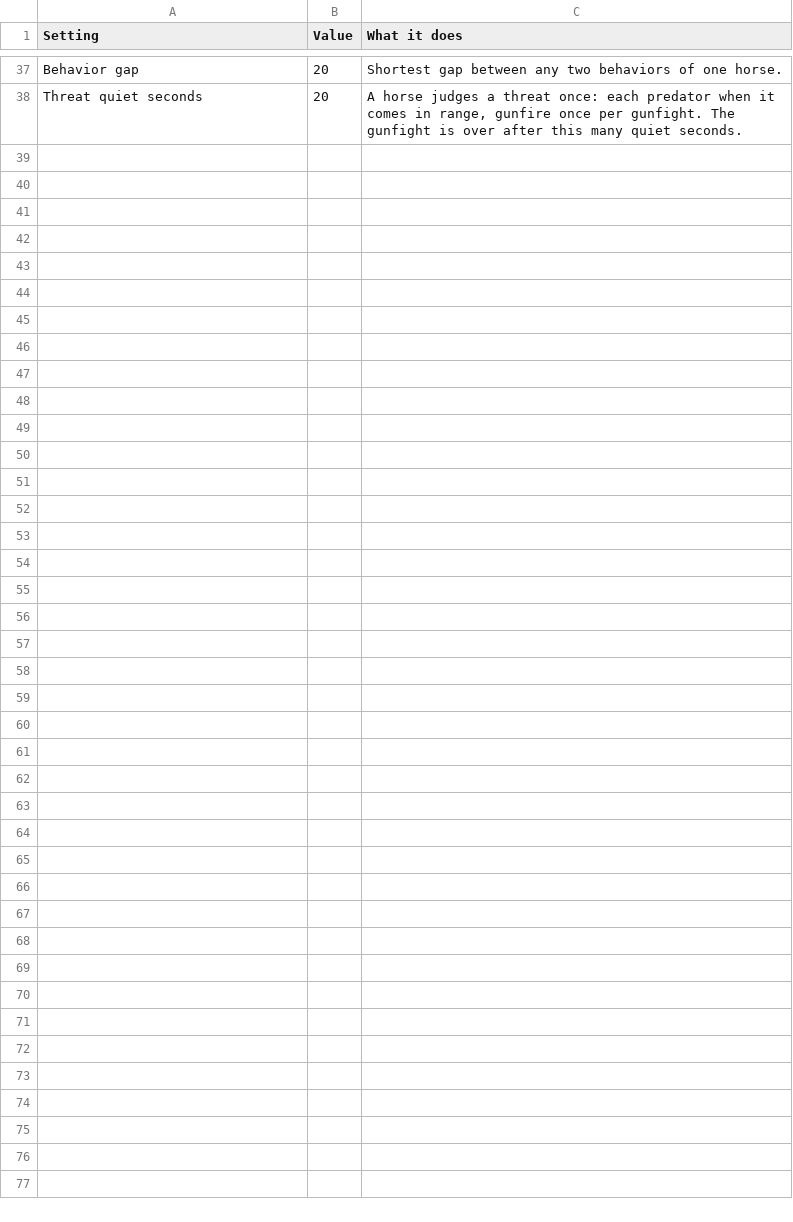
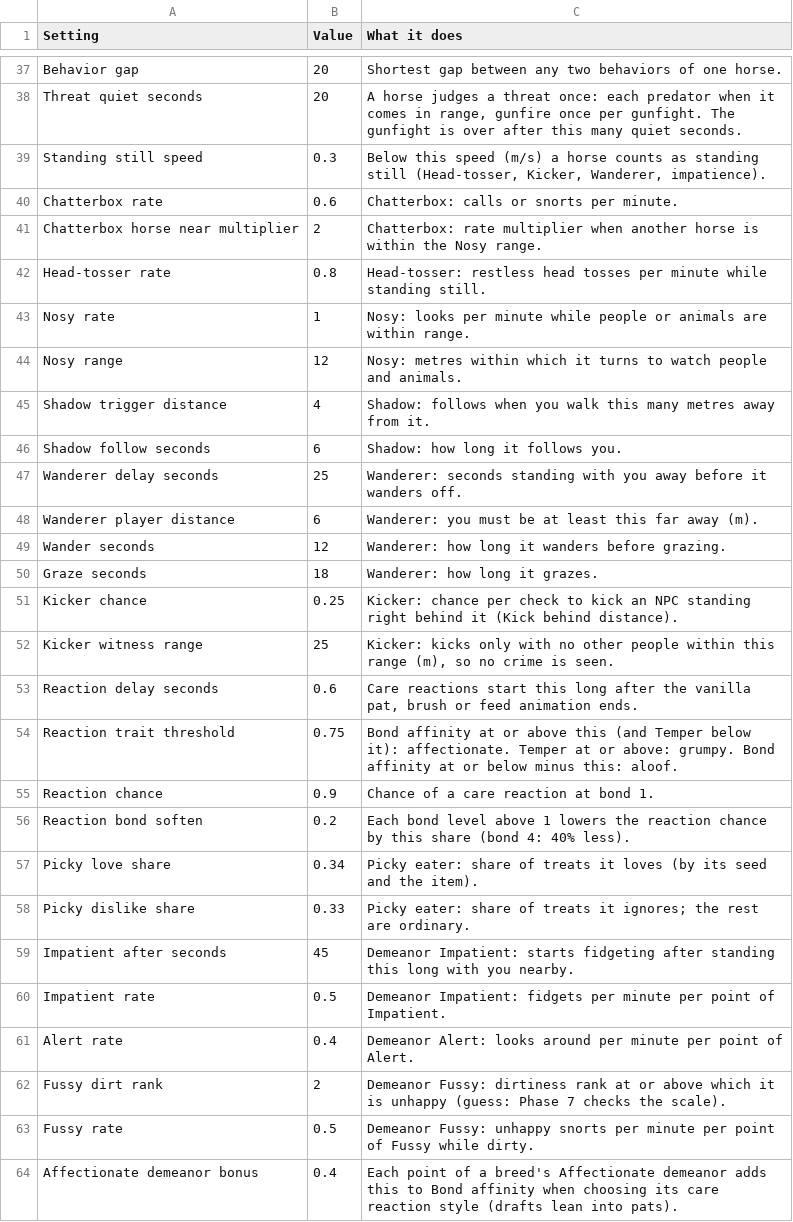
Before and after one commit to Navod-Madushanka/Horse_Personality_mod_RDR2, a CSV file: data/sheet-export/Behavior.csv, drawn as a sheet; only a part is shown, gaps mark what is left out.

```diff
--- a/data/sheet-export/Behavior.csv
+++ b/data/sheet-export/Behavior.csv
@@ -38 +38,27 @@ Behavior gap,20,Shortest gap between any two behaviors of one horse.
 Threat quiet seconds,20,"A horse judges a threat once: each predator when it comes in range, gunfire once per gunfight. The gunfight is over after this many quiet seconds."
+Standing still speed,0.3,"Below this speed (m/s) a horse counts as standing still (Head-tosser, Kicker, Wanderer, impatience)."
+Chatterbox rate,0.6,Chatterbox: calls or snorts per minute.
+Chatterbox horse near multiplier,2,Chatterbox: rate multiplier when another horse is within the Nosy range.
+Head-tosser rate,0.8,Head-tosser: restless head tosses per minute while standing still.
+Nosy rate,1,Nosy: looks per minute while people or animals are within range.
+Nosy range,12,Nosy: metres within which it turns to watch people and animals.
+Shadow trigger distance,4,Shadow: follows when you walk this many metres away from it.
+Shadow follow seconds,6,Shadow: how long it follows you.
+Wanderer delay seconds,25,Wanderer: seconds standing with you away before it wanders off.
+Wanderer player distance,6,Wanderer: you must be at least this far away (m).
+Wander seconds,12,Wanderer: how long it wanders before grazing.
+Graze seconds,18,Wanderer: how long it grazes.
+Kicker chance,0.25,Kicker: chance per check to kick an NPC standing right behind it (Kick behind distance).
+Kicker witness range,25,"Kicker: kicks only with no other people within this range (m), so no crime is seen."
+Reaction delay seconds,0.6,"Care reactions start this long after the vanilla pat, brush or feed animation ends."
+Reaction trait threshold,0.75,Bond affinity at or above this (and Temper below it): affectionate. Temper at or above: grumpy. Bond affinity at or below minus this: aloof.
+Reaction chance,0.9,Chance of a care reaction at bond 1.
+Reaction bond soften,0.2,Each bond level above 1 lowers the reaction chance by this share (bond 4: 40% less).
+Picky love share,0.34,Picky eater: share of treats it loves (by its seed and the item).
+Picky dislike share,0.33,Picky eater: share of treats it ignores; the rest are ordinary.
+Impatient after seconds,45,Demeanor Impatient: starts fidgeting after standing this long with you nearby.
+Impatient rate,0.5,Demeanor Impatient: fidgets per minute per point of Impatient.
+Alert rate,0.4,Demeanor Alert: looks around per minute per point of Alert.
+Fussy dirt rank,2,Demeanor Fussy: dirtiness rank at or above which it is unhappy (guess: Phase 7 checks the scale).
+Fussy rate,0.5,Demeanor Fussy: unhappy snorts per minute per point of Fussy while dirty.
+Affectionate demeanor bonus,0.4,Each point of a breed's Affectionate demeanor adds this to Bond affinity when choosing its care reaction style (drafts lean into pats).
```
Also changed, not shown: 30 other files.
